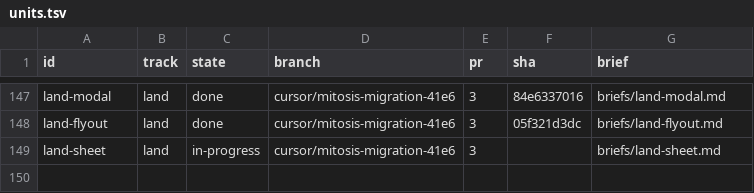
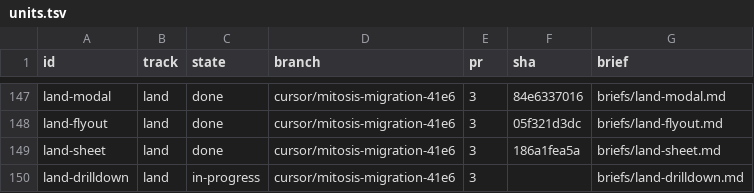
Before and after one commit to kroofy/porsche-design-system, a TSV file: .audit/orchestrate/stencil-to-mitosis/units.tsv, drawn as a sheet; only a part is shown, gaps mark what is left out.

```diff
--- a/.audit/orchestrate/stencil-to-mitosis/units.tsv
+++ b/.audit/orchestrate/stencil-to-mitosis/units.tsv
@@ -148,2 +148,3 @@ land-modal	land	done	cursor/mitosis-migration-41e6	3	84e6337016	briefs/land-moda
 land-flyout	land	done	cursor/mitosis-migration-41e6	3	05f321d3dc	briefs/land-flyout.md
-land-sheet	land	in-progress	cursor/mitosis-migration-41e6	3		briefs/land-sheet.md
+land-sheet	land	done	cursor/mitosis-migration-41e6	3	186a1fea5a	briefs/land-sheet.md
+land-drilldown	land	in-progress	cursor/mitosis-migration-41e6	3		briefs/land-drilldown.md
```
Also changed, not shown: .audit/orchestrate/stencil-to-mitosis/decisions.tsv, .audit/orchestrate/stencil-to-mitosis/ledger.tsv, 2 other files.
